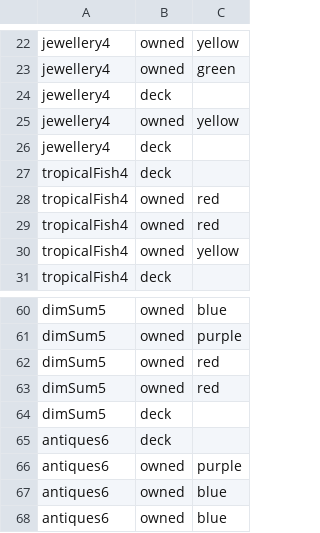
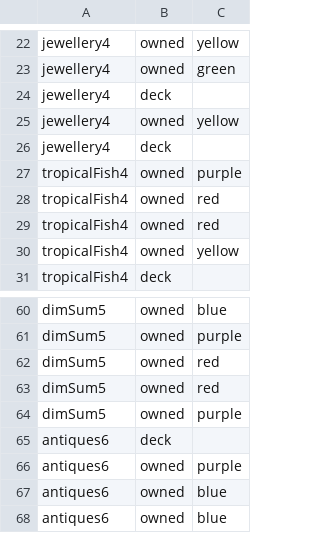
Before and after one commit to mhgerov/chinatown, a CSV file: chinatown_businesses.csv, drawn as a sheet; only a part is shown, gaps mark what is left out; the diff covers the shown part only.

```diff
--- a/chinatown_businesses.csv
+++ b/chinatown_businesses.csv
@@ -26,3 +26,3 @@ jewellery4,owned,yellow
 jewellery4,deck,
-tropicalFish4,deck,
+tropicalFish4,owned,purple
 tropicalFish4,owned,red
@@ -63,3 +63,3 @@ dimSum5,owned,red
 dimSum5,owned,red
-dimSum5,deck,
+dimSum5,owned,purple
 antiques6,deck,
```
Also changed, not shown: 4 added rows, 4 removed rows and 8 edited cells elsewhere in this file, 1 other file.
